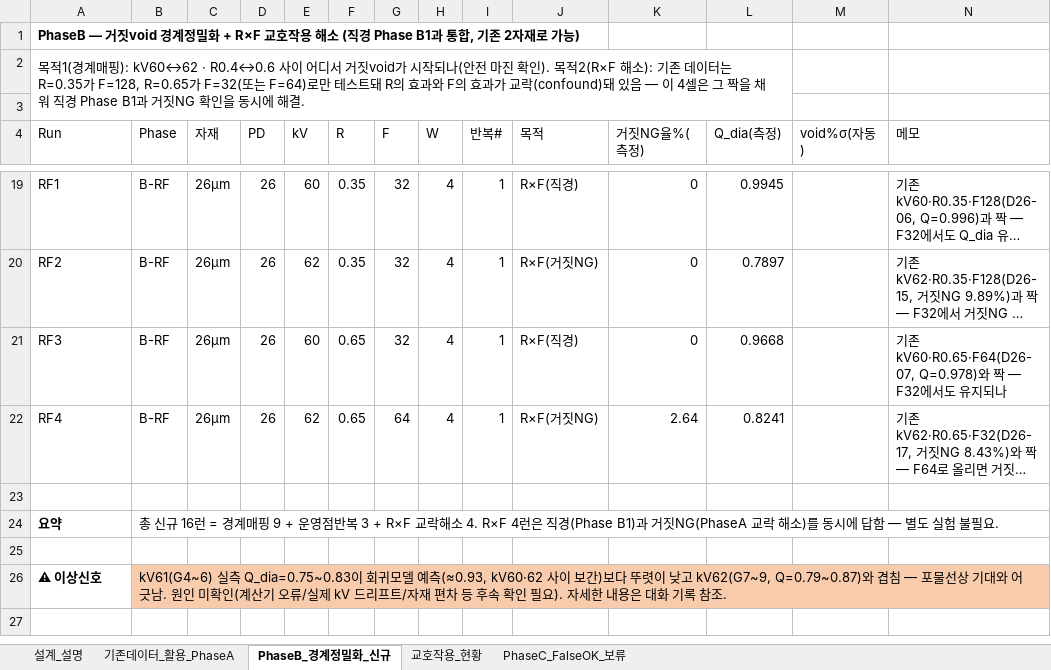
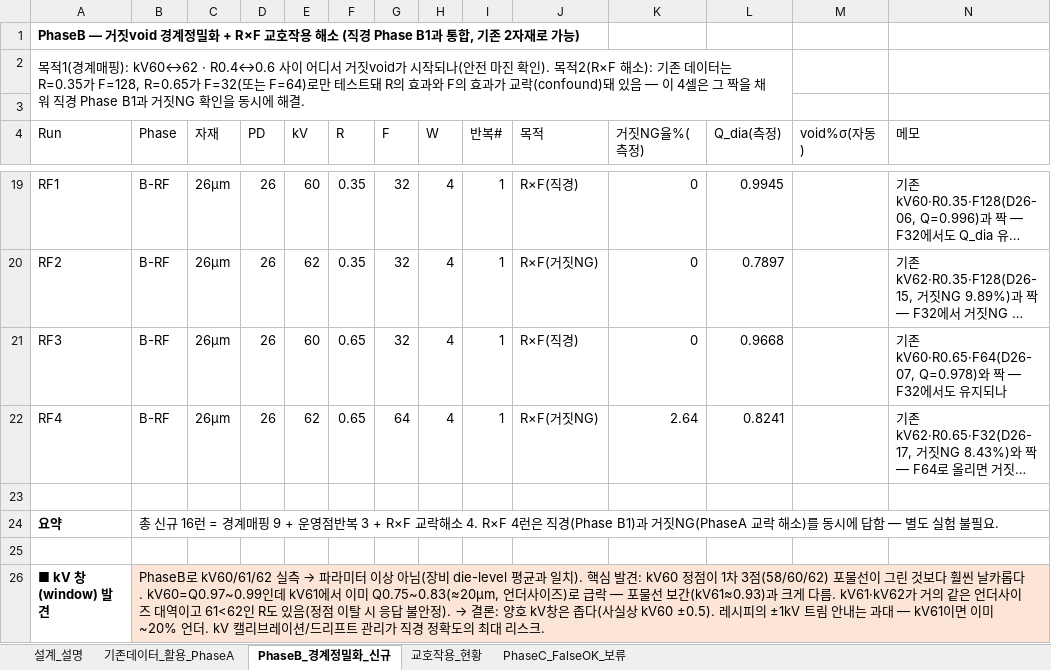
Before and after one commit to kimminkuy70-coder/Parameter, an Excel workbook: 공정모델링/2차_void정확도_DOE.xlsx, sheet PhaseB_경계정밀화_신규, drawn as a sheet; only a part is shown, gaps mark what is left out; long unchanged cells end in …; values as stored, in another font and other column widths than the file's, no borders; removed rows and columns are numbered as before the commit, all else as after; the diff names each change by its address in the sheet, - before the commit and + after, or states it on an @@ line.

```diff
--- a/공정모델링/2차_void정확도_DOE.xlsx (sheet PhaseB_경계정밀화_신규)
+++ b/공정모델링/2차_void정확도_DOE.xlsx (sheet PhaseB_경계정밀화_신규)
-row 26: ⚠ 이상신호 | kV61(G4~6) 실측 Q_dia=0.75~0.83이 회귀모델 예측(≈0.93, kV60·62 사이 보간)보다 뚜렷이 낮고 kV62(G7~9, Q=0.79~0.87)와 겹침 — 포물선상 기대와 어긋남. 원인 미확인(계산기 오류/실제 kV 드리프트/자재 편차 등 후속 확인 필요). 자세한 내용은 대화 기록 참조.
+row 26: ■ kV 창(window) 발견 | PhaseB로 kV60/61/62 실측 → 파라미터 이상 아님(장비 die-level 평균과 일치). 핵심 발견: kV60 정점이 1차 3점(58/60/62) 포물선이 그린 것보다 훨씬 날카롭다. kV60=Q0.97~0.99인데 kV61에서 이미 Q0.75~0.83(≈20µm, 언더사이즈)로 급락 — 포물선 보간(kV61≈0.93)과 크게 다름. kV61·kV62가 거의 같은 언더사이즈 대역이고 61<62인 R도 있음(정점 이탈 시 응답 불안정). → 결론: 양호 kV창은 좁다(사실상 kV60 ±0.5). 레시피의 ±1kV 트림 안내는 과대 — kV61이면 이미 ~20% 언더. kV 캘리브레이션/드리프트 관리가 직경 정확도의 최대 리스크.
```
Also changed, not shown: 공정모델링/레시피_계산기.xlsx, 2 other files.
